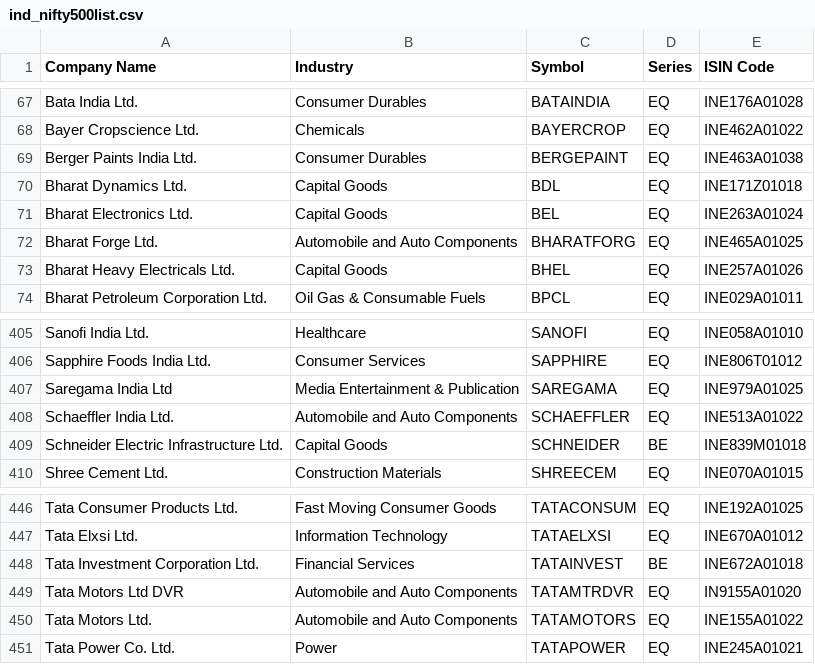
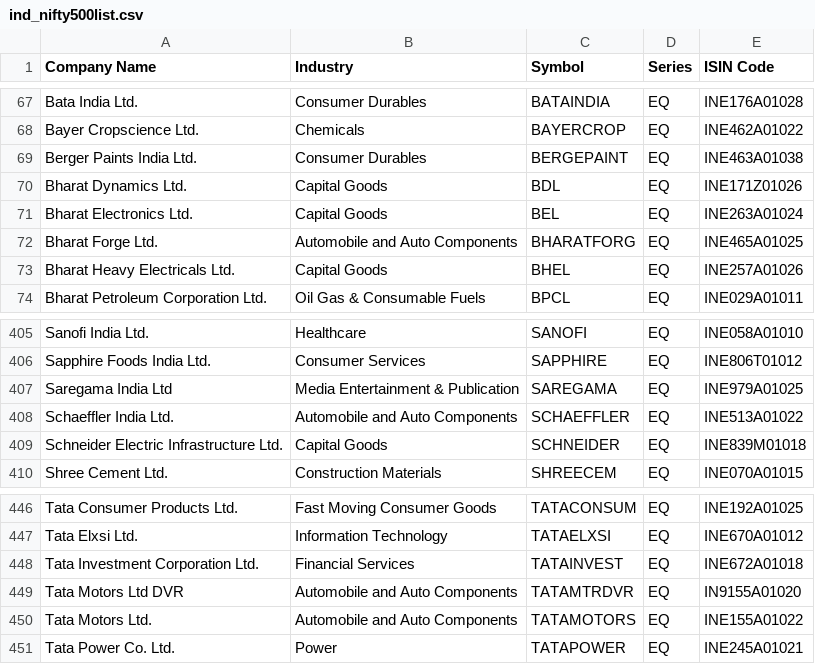
Before and after one commit to srikanthlogic/PKScreener, a CSV file: results/ind_nifty500list.csv, drawn as a sheet; only a part is shown, gaps mark what is left out.

```diff
--- a/results/ind_nifty500list.csv
+++ b/results/ind_nifty500list.csv
@@ -69,3 +69,3 @@ Bayer Cropscience Ltd.,Chemicals,BAYERCROP,EQ,INE462A01022
 Berger Paints India Ltd.,Consumer Durables,BERGEPAINT,EQ,INE463A01038
-Bharat Dynamics Ltd.,Capital Goods,BDL,EQ,INE171Z01018
+Bharat Dynamics Ltd.,Capital Goods,BDL,EQ,INE171Z01026
 Bharat Electronics Ltd.,Capital Goods,BEL,EQ,INE263A01024
@@ -408,3 +408,3 @@ Saregama India Ltd,Media Entertainment & Publication,SAREGAMA,EQ,INE979A01025
 Schaeffler India Ltd.,Automobile and Auto Components,SCHAEFFLER,EQ,INE513A01022
-Schneider Electric Infrastructure Ltd.,Capital Goods,SCHNEIDER,BE,INE839M01018
+Schneider Electric Infrastructure Ltd.,Capital Goods,SCHNEIDER,EQ,INE839M01018
 Shree Cement Ltd.,Construction Materials,SHREECEM,EQ,INE070A01015
@@ -447,3 +447,3 @@ Tata Consumer Products Ltd.,Fast Moving Consumer Goods,TATACONSUM,EQ,INE192A0102
 Tata Elxsi Ltd.,Information Technology,TATAELXSI,EQ,INE670A01012
-Tata Investment Corporation Ltd.,Financial Services,TATAINVEST,BE,INE672A01018
+Tata Investment Corporation Ltd.,Financial Services,TATAINVEST,EQ,INE672A01018
 Tata Motors Ltd DVR,Automobile and Auto Components,TATAMTRDVR,EQ,IN9155A01020
```
Also changed, not shown: results/EQUITY_L.csv, results/NSE_FO_SosScheme.csv, 10 other files.
